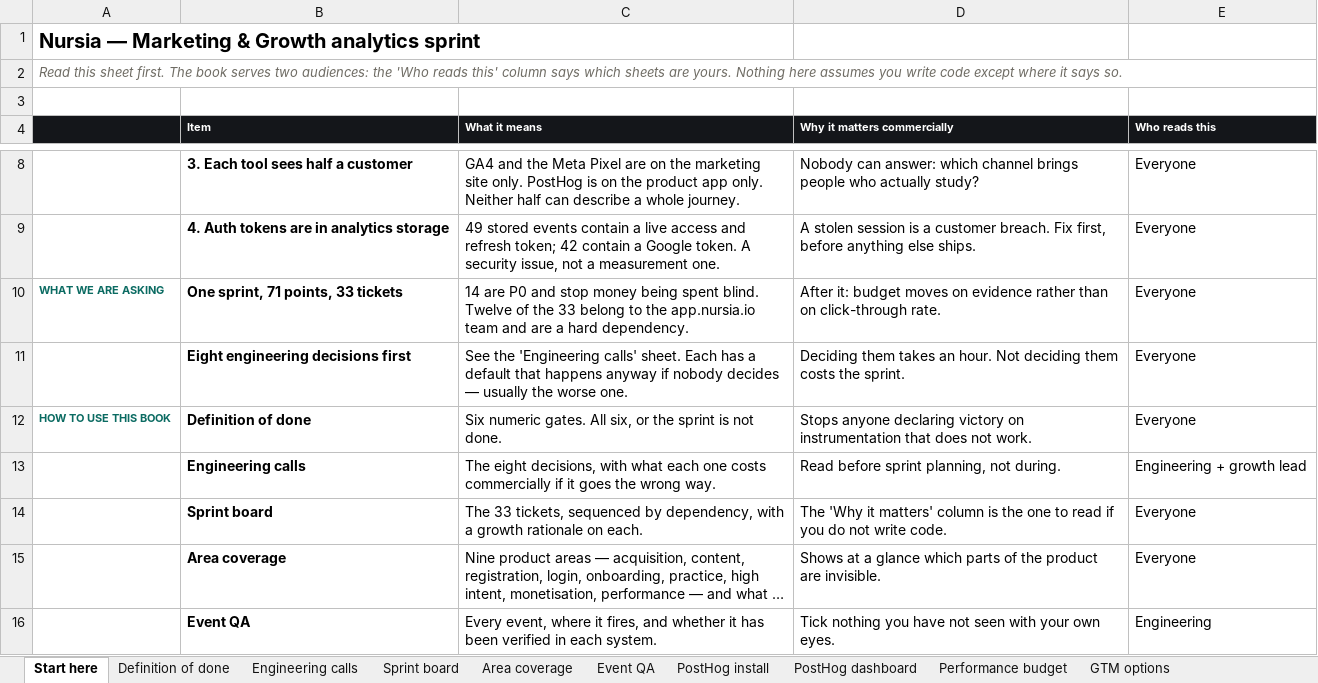
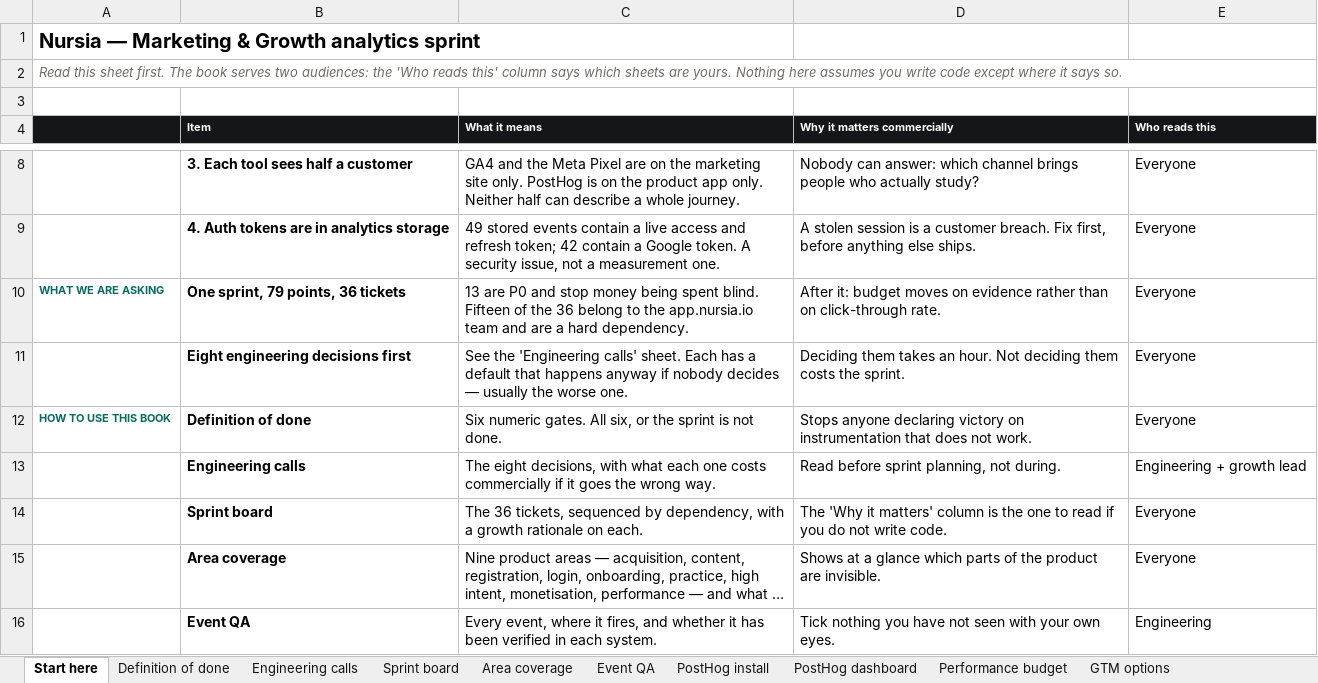
Before and after one commit to GritLabsAI/nursia-website, an Excel workbook: internal/doc/nursia-analytics-sprint-tracker.xlsx, sheet Start here, drawn as a sheet; only a part is shown, gaps mark what is left out; long unchanged cells end in …; values as stored, in another font and other column widths than the file's, no borders; the diff names each change by its address in the sheet, - before the commit and + after, or states it on an @@ line.

```diff
--- a/internal/doc/nursia-analytics-sprint-tracker.xlsx (sheet Start here)
+++ b/internal/doc/nursia-analytics-sprint-tracker.xlsx (sheet Start here)
-B10 (Item): One sprint, 71 points, 33 tickets
+B10 (Item): One sprint, 79 points, 36 tickets
-C10 (What it means): 14 are P0 and stop money being spent blind. Twelve of the 33 belong to…
+C10 (What it means): 13 are P0 and stop money being spent blind. Fifteen of the 36 belong to…
-C14 (What it means): The 33 tickets, sequenced…
+C14 (What it means): The 36 tickets, sequenced…
```
Also changed, not shown: sheet Sprint board, sheet Dependencies & keys, sheet App contract, 2 other files.
